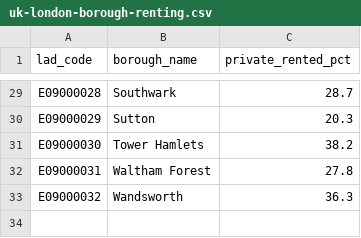
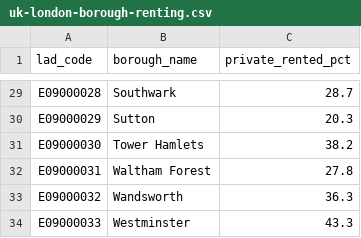
Before and after one commit to rbmullane-git/vizzie-web, a CSV file: research/uk-london-borough-renting.csv, drawn as a sheet; only a part is shown, gaps mark what is left out; the diff names each change by its address in the sheet, - before the commit and + after, or states it on an @@ line.

```diff
--- a/research/uk-london-borough-renting.csv
+++ b/research/uk-london-borough-renting.csv
+row 34: E09000033 | Westminster | 43.3
```
Also changed, not shown: research/au-melbourne-sa2-rent.csv, research/ca-ontario-cd-renting.csv, 2 other files.
